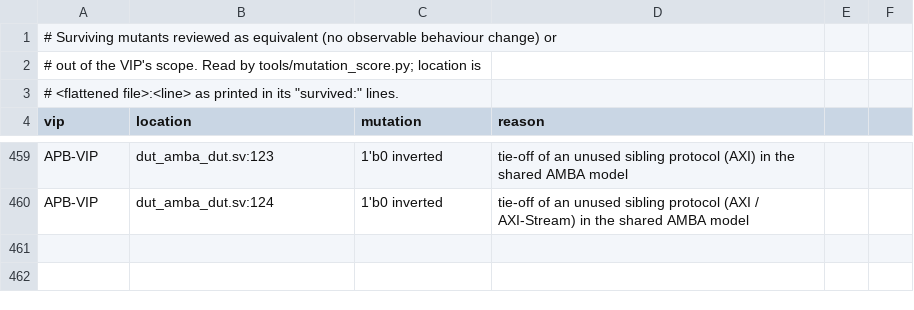
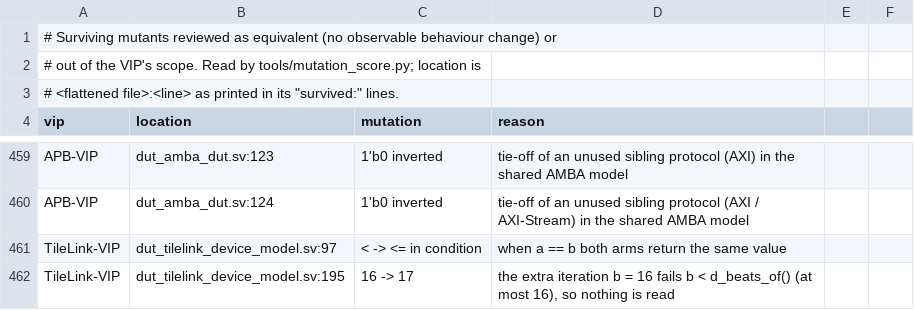
Before and after one commit to tonythetiger168/open-vip-portfolio, a CSV file: tools/mutation_equivalent.csv, drawn as a sheet; only a part is shown, gaps mark what is left out; the diff names each change by its address in the sheet, - before the commit and + after, or states it on an @@ line.

```diff
--- a/tools/mutation_equivalent.csv
+++ b/tools/mutation_equivalent.csv
+row 461: TileLink-VIP | dut_tilelink_device_model.sv:97 | < -> <= in condition | when a == b both arms return the same value
+row 462: TileLink-VIP | dut_tilelink_device_model.sv:195 | 16 -> 17 | the extra iteration b = 16 fails b < d_beats_of() (at most 16), so nothing is read
```
Also changed, not shown: vip_individual_portfolio.csv, 1 other file.
